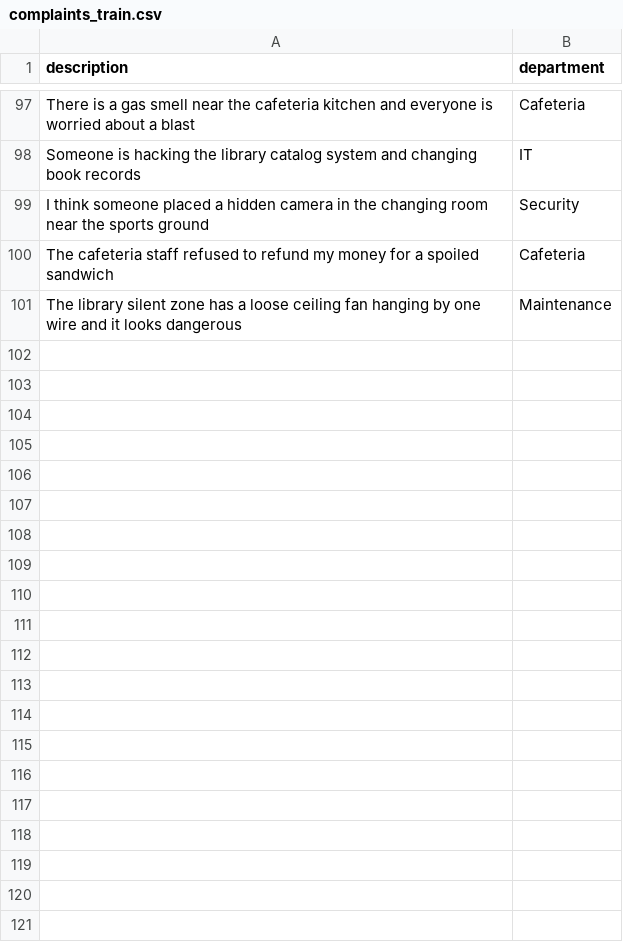
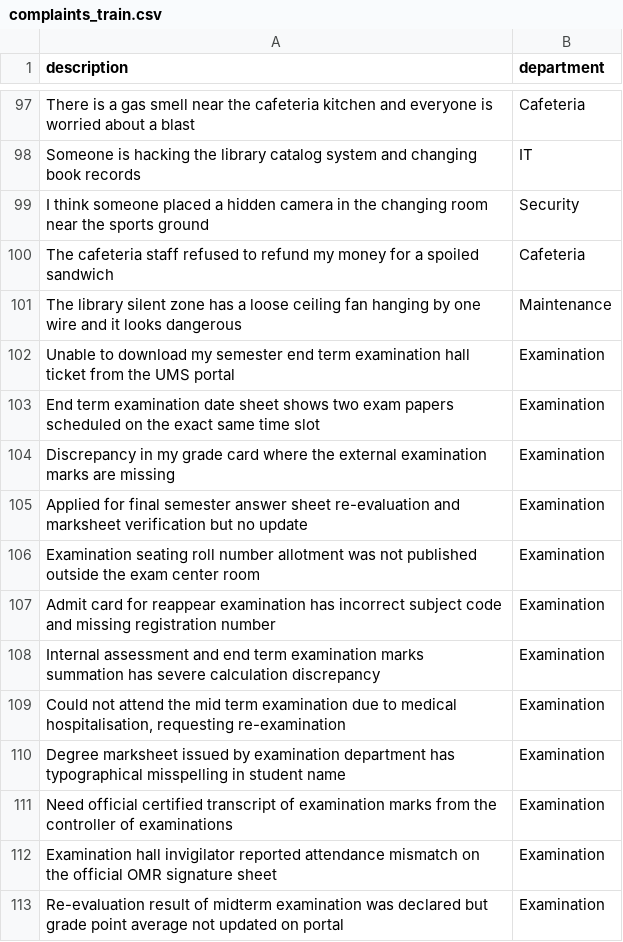
Before and after one commit to pankhurisinghal08-maker/Smart-Grievance-Routing-AI, a CSV file: dataset/complaints_train.csv, drawn as a sheet; only a part is shown, gaps mark what is left out.

Commit message:
Add Examination department samples to train dataset

```diff
--- a/dataset/complaints_train.csv
+++ b/dataset/complaints_train.csv
@@ -101 +101,13 @@ description,department
 "The library silent zone has a loose ceiling fan hanging by one wire and it looks dangerous",Maintenance
+"Unable to download my semester end term examination hall ticket from the UMS portal",Examination
+"End term examination date sheet shows two exam papers scheduled on the exact same time slot",Examination
+"Discrepancy in my grade card where the external examination marks are missing",Examination
+"Applied for final semester answer sheet re-evaluation and marksheet verification but no update",Examination
+"Examination seating roll number allotment was not published outside the exam center room",Examination
+"Admit card for reappear examination has incorrect subject code and missing registration number",Examination
+"Internal assessment and end term examination marks summation has severe calculation discrepancy",Examination
+"Could not attend the mid term examination due to medical hospitalisation, requesting re-examination",Examination
+"Degree marksheet issued by examination department has typographical misspelling in student name",Examination
+"Need official certified transcript of examination marks from the controller of examinations",Examination
+"Examination hall invigilator reported attendance mismatch on the official OMR signature sheet",Examination
+"Re-evaluation result of midterm examination was declared but grade point average not updated on portal",Examination
```
